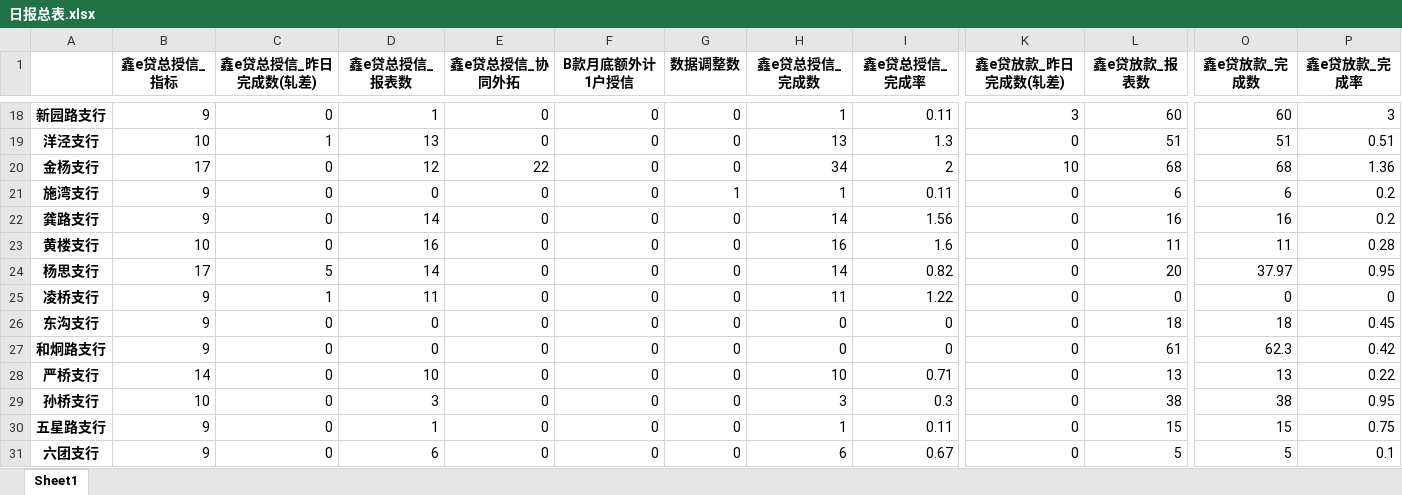
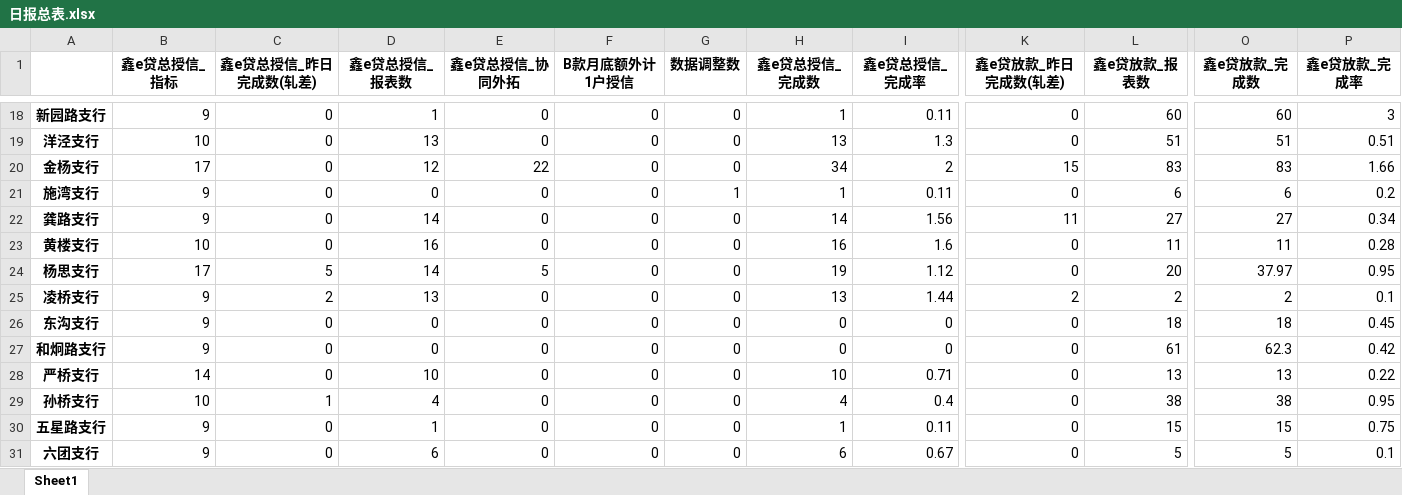
Before and after one commit to nvzi5z2/srcb_daily_report, an Excel workbook: result/日报总表.xlsx, sheet Sheet1, drawn as a sheet; only a part is shown, gaps mark what is left out; values as stored, in another font and other column widths than the file's, no borders; the diff covers the shown part only; the diff names each change by its address in the sheet, - before the commit and + after, or states it on an @@ line.

```diff
--- a/result/日报总表.xlsx (sheet Sheet1)
+++ b/result/日报总表.xlsx (sheet Sheet1)
-K18 (鑫e贷放款_昨日完成数(轧差)): 3
+K18 (鑫e贷放款_昨日完成数(轧差)): 0
-C19 (鑫e贷总授信_昨日完成数(轧差)): 1
+C19 (鑫e贷总授信_昨日完成数(轧差)): 0
-K20 (鑫e贷放款_昨日完成数(轧差)): 10
+K20 (鑫e贷放款_昨日完成数(轧差)): 15
-L20 (鑫e贷放款_报表数): 68
+L20 (鑫e贷放款_报表数): 83
-O20 (鑫e贷放款_完成数): 68
+O20 (鑫e贷放款_完成数): 83
-P20 (鑫e贷放款_完成率): 1.36
+P20 (鑫e贷放款_完成率): 1.66
-K22 (鑫e贷放款_昨日完成数(轧差)): 0
+K22 (鑫e贷放款_昨日完成数(轧差)): 11
-L22 (鑫e贷放款_报表数): 16
+L22 (鑫e贷放款_报表数): 27
-O22 (鑫e贷放款_完成数): 16
+O22 (鑫e贷放款_完成数): 27
-P22 (鑫e贷放款_完成率): 0.2
+P22 (鑫e贷放款_完成率): 0.34
-E24 (鑫e贷总授信_协同外拓): 0
+E24 (鑫e贷总授信_协同外拓): 5
-H24 (鑫e贷总授信_完成数): 14
+H24 (鑫e贷总授信_完成数): 19
-I24 (鑫e贷总授信_完成率): 0.82
+I24 (鑫e贷总授信_完成率): 1.12
-C25 (鑫e贷总授信_昨日完成数(轧差)): 1
+C25 (鑫e贷总授信_昨日完成数(轧差)): 2
-D25 (鑫e贷总授信_报表数): 11
+D25 (鑫e贷总授信_报表数): 13
-H25 (鑫e贷总授信_完成数): 11
+H25 (鑫e贷总授信_完成数): 13
-I25 (鑫e贷总授信_完成率): 1.22
+I25 (鑫e贷总授信_完成率): 1.44
-K25 (鑫e贷放款_昨日完成数(轧差)): 0
+K25 (鑫e贷放款_昨日完成数(轧差)): 2
-L25 (鑫e贷放款_报表数): 0
+L25 (鑫e贷放款_报表数): 2
-O25 (鑫e贷放款_完成数): 0
+O25 (鑫e贷放款_完成数): 2
-P25 (鑫e贷放款_完成率): 0
+P25 (鑫e贷放款_完成率): 0.1
-C29 (鑫e贷总授信_昨日完成数(轧差)): 0
+C29 (鑫e贷总授信_昨日完成数(轧差)): 1
-D29 (鑫e贷总授信_报表数): 3
+D29 (鑫e贷总授信_报表数): 4
-H29 (鑫e贷总授信_完成数): 3
+H29 (鑫e贷总授信_完成数): 4
-I29 (鑫e贷总授信_完成率): 0.3
+I29 (鑫e贷总授信_完成率): 0.4
```
Also changed, not shown: 55 edited cells elsewhere in this sheet, result/鑫e贷总授信完成情况.xlsx, result/鑫e贷授信-B款完成情况.xlsx, 6 other files.
